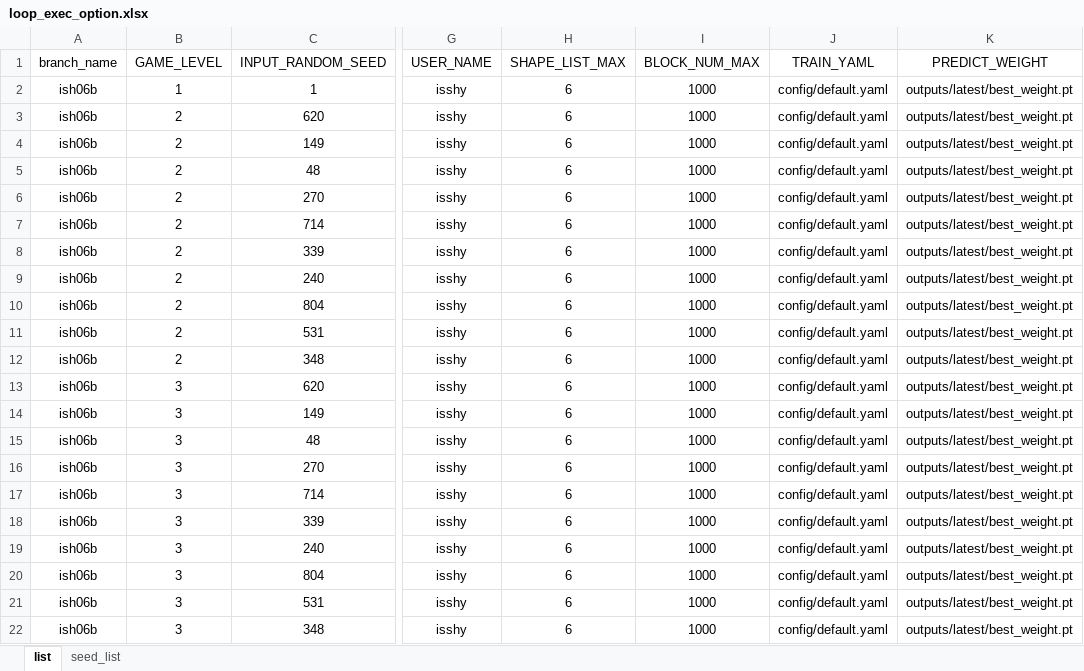
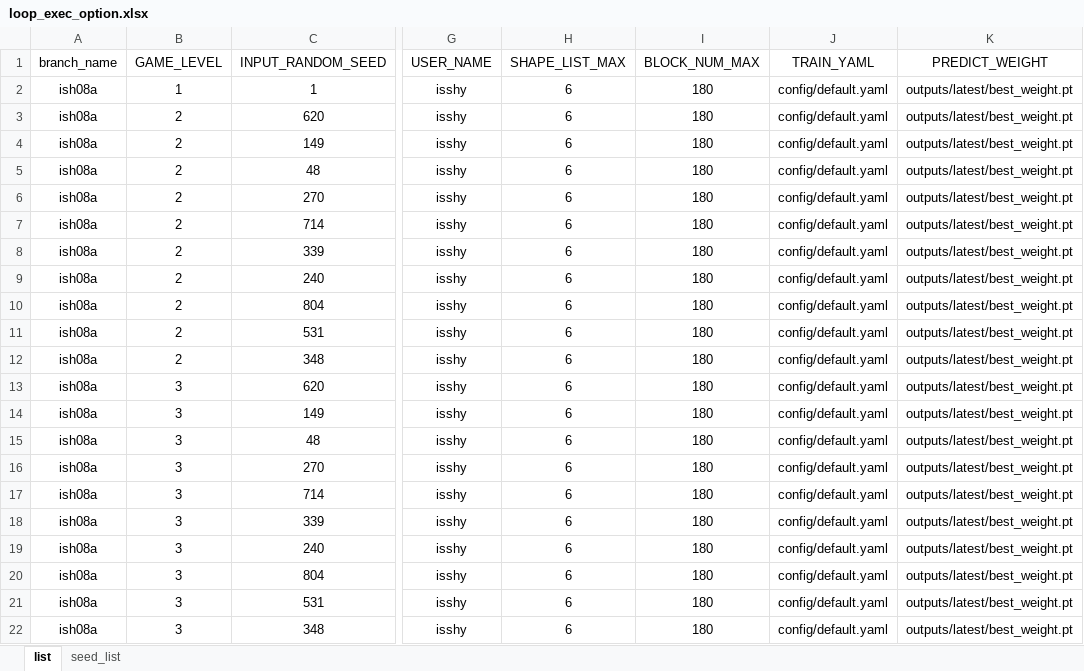
Before and after one commit to isshy-you/tetris, an Excel workbook: evaluation/loop_exec_option.xlsx, sheet list, drawn as a sheet; only a part is shown, gaps mark what is left out; values as stored, in another font and other column widths than the file's, no borders; the diff names each change by its address in the sheet, - before the commit and + after, or states it on an @@ line.

Commit message:
* update evaluation to latest seigot/master

```diff
--- a/evaluation/loop_exec_option.xlsx (sheet list)
+++ b/evaluation/loop_exec_option.xlsx (sheet list)
-A2:A22 (branch_name): ish06b
+A2:A22 (branch_name): ish08a
-I2:I22 (BLOCK_NUM_MAX): 1000
+I2:I22 (BLOCK_NUM_MAX): 180
```
Also changed, not shown: sheet seed_list, 3 other files.
